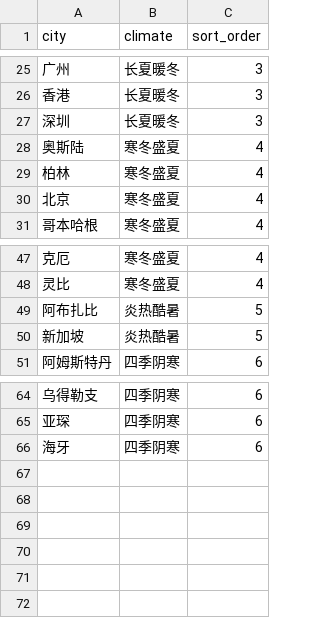
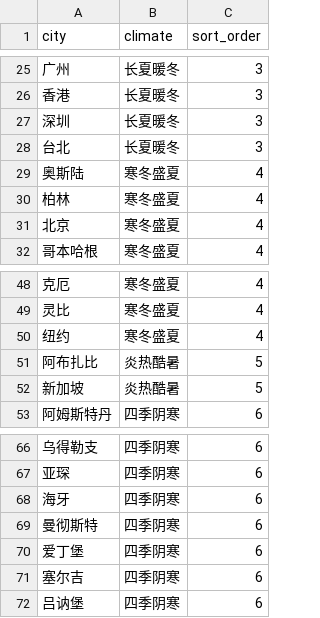
Before and after one commit to XanderTan28/UnivGuide-V2, a CSV file: data/mappings/climate.csv, drawn as a sheet; only a part is shown, gaps mark what is left out; the diff names each change by its address in the sheet, - before the commit and + after, or states it on an @@ line.

```diff
--- a/data/mappings/climate.csv
+++ b/data/mappings/climate.csv
+row 28: 台北 | 长夏暖冬 | 3
+row 50: 纽约 | 寒冬盛夏 | 4
+row 69: 曼彻斯特 | 四季阴寒 | 6
+row 70: 爱丁堡 | 四季阴寒 | 6
+row 71: 塞尔吉 | 四季阴寒 | 6
+row 72: 吕讷堡 | 四季阴寒 | 6
```
Also changed, not shown: data/mappings/city_scale.csv, data/mappings/country.csv, 7 other files.
